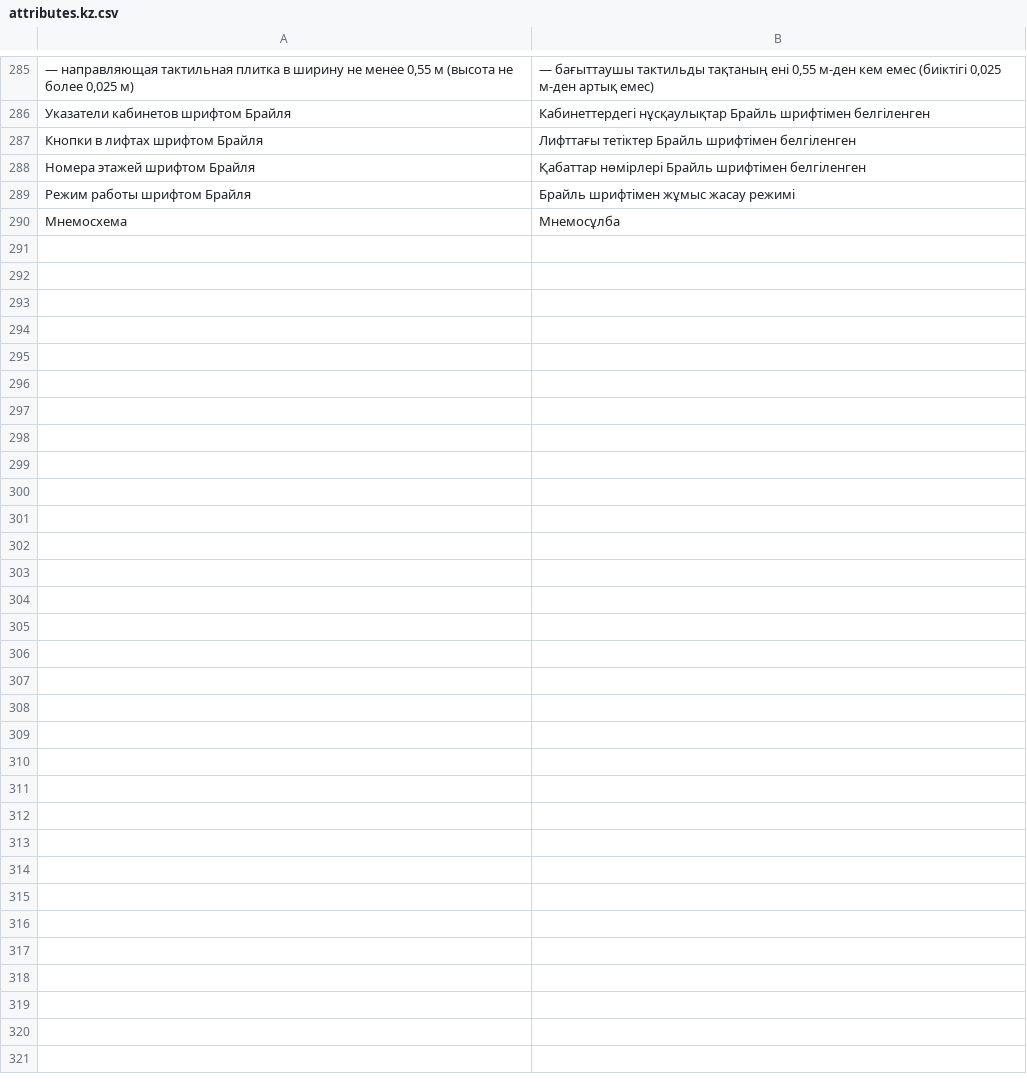
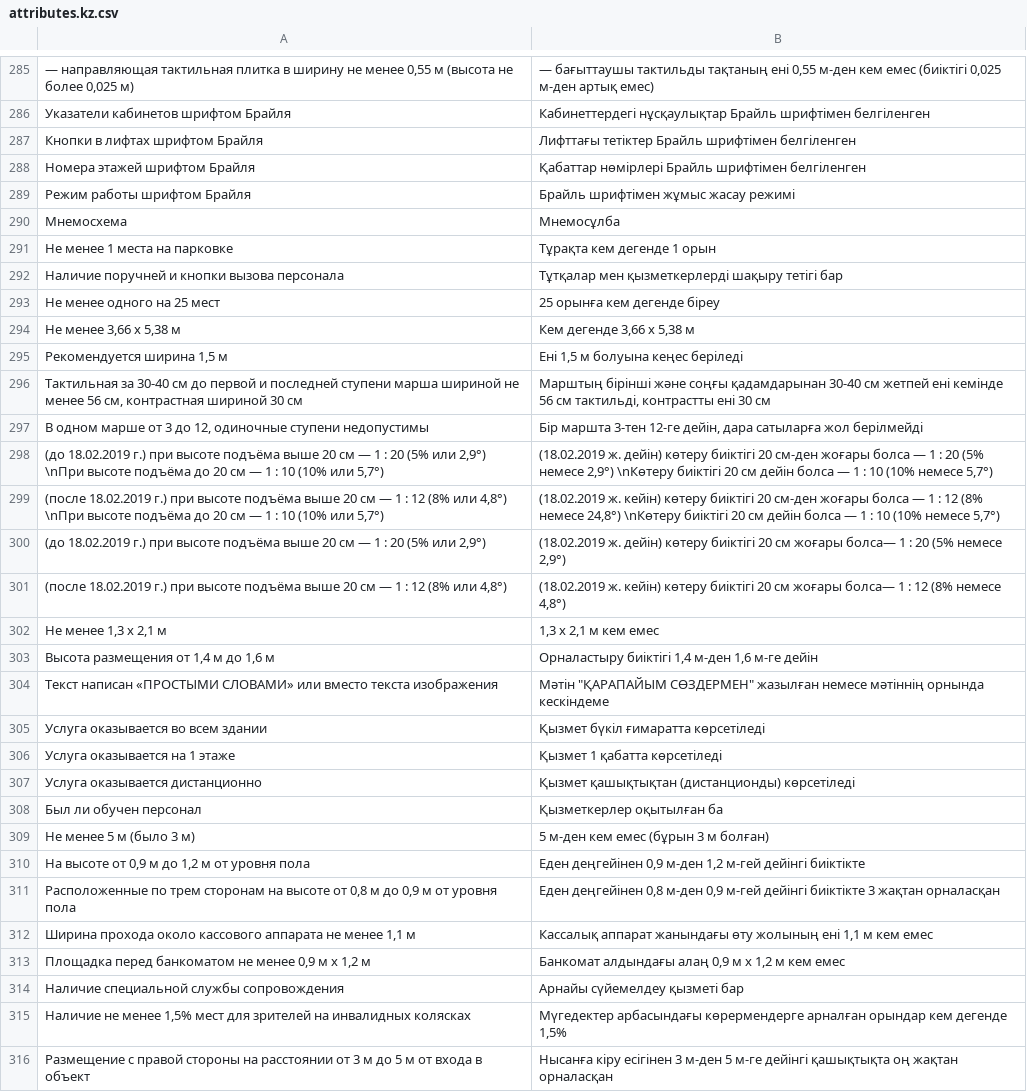
Before and after one commit to zedkz/doskaz, a CSV file: backend/translations/attributes.kz.csv, drawn as a sheet; only a part is shown, gaps mark what is left out; the diff names each change by its address in the sheet, - before the commit and + after, or states it on an @@ line.

Commit message:
Update translations

```diff
--- a/backend/translations/attributes.kz.csv
+++ b/backend/translations/attributes.kz.csv
+row 291: Не менее 1 места на парковке | Тұрақта кем дегенде 1 орын
+row 292: Наличие поручней и кнопки вызова персонала | Тұтқалар мен қызметкерлерді шақыру тетігі бар
+row 293: Не менее одного на 25 мест | 25 орынға кем дегенде біреу
+row 294: Не менее 3,66 х 5,38 м | Кем дегенде 3,66 х 5,38 м
+row 295: Рекомендуется ширина 1,5 м | Ені 1,5 м болуына кеңес беріледі
+row 296: Тактильная за 30-40 см до первой и последней ступени марша шириной не менее 56 см, контрастная шириной 30 см | Марштың бірінші және соңғы қадамдарынан 30-40 см жетпей ені кемінде 56 см тактильді, контрастты ені 30 см
+row 297: В одном марше от 3 до 12, одиночные ступени недопустимы | Бір маршта 3-тен 12-ге дейін, дара сатыларға жол берілмейді
+row 298: (до 18.02.2019 г.) при высоте подъёма выше 20 см — 1 : 20 (5% или 2,9°) \nПри высоте подъёма до 20 см — 1 : 10 (10% или 5,7°) | (18.02.2019 ж. дейін) көтеру биіктігі 20 см-ден жоғары болса — 1 : 20 (5% немесе 2,9°) \nКөтеру биіктігі 20 см дейін болса — 1 : 10 (10% немесе 5,7°)
+row 299: (после 18.02.2019 г.) при высоте подъёма выше 20 см — 1 : 12 (8% или 4,8°) \nПри высоте подъёма до 20 см — 1 : 10 (10% или 5,7°) | (18.02.2019 ж. кейін) көтеру биіктігі 20 см-ден жоғары болса — 1 : 12 (8% немесе 24,8°) \nКөтеру биіктігі 20 см дейін болса — 1 : 10 (10% немесе 5,7°)
+row 300: (до 18.02.2019 г.) при высоте подъёма выше 20 см — 1 : 20 (5% или 2,9°) | (18.02.2019 ж. дейін) көтеру биіктігі 20 см жоғары болса— 1 : 20 (5% немесе 2,9°)
+row 301: (после 18.02.2019 г.) при высоте подъёма выше 20 см — 1 : 12 (8% или 4,8°) | (18.02.2019 ж. кейін) көтеру биіктігі 20 см жоғары болса— 1 : 12 (8% немесе 4,8°)
+row 302: Не менее 1,3 х 2,1 м | 1,3 х 2,1 м кем емес
+row 303: Высота размещения от 1,4 м до 1,6 м | Орналастыру биіктігі 1,4 м-ден 1,6 м-ге дейін
+row 304: Текст написан «ПРОСТЫМИ СЛОВАМИ» или вместо текста изображения | Мәтін "ҚАРАПАЙЫМ СӨЗДЕРМЕН" жазылған немесе мәтіннің орнында кескіндеме
+row 305: Услуга оказывается во всем здании | Қызмет бүкіл ғимаратта көрсетіледі
+row 306: Услуга оказывается на 1 этаже | Қызмет 1 қабатта көрсетіледі
+row 307: Услуга оказывается дистанционно | Қызмет қашықтықтан (дистанционды) көрсетіледі
+row 308: Был ли обучен персонал | Қызметкерлер оқытылған ба
+row 309: Не менее 5 м (было 3 м) | 5 м-ден кем емес (бұрын 3 м болған)
+row 310: На высоте от 0,9 м до 1,2 м от уровня пола | Еден деңгейінен 0,9 м-ден 1,2 м-гей дейінгі биіктікте
+row 311: Расположенные по трем сторонам на высоте от 0,8 м до 0,9 м от уровня пола | Еден деңгейінен 0,8 м-ден 0,9 м-гей дейінгі биіктікте 3 жақтан орналасқан
+row 312: Ширина прохода около кассового аппарата не менее 1,1 м | Кассалық аппарат жанындағы өту жолының ені 1,1 м кем емес
+row 313: Площадка перед банкоматом не менее 0,9 м х 1,2 м | Банкомат алдындағы алаң 0,9 м х 1,2 м кем емес
+row 314: Наличие специальной службы сопровождения | Арнайы сүйемелдеу қызметі бар
+row 315: Наличие не менее 1,5% мест для зрителей на инвалидных колясках | Мүгедектер арбасындағы көрермендерге арналған орындар кем дегенде 1,5%
+row 316: Размещение с правой стороны на расстоянии от 3 м до 5 м от входа в объект | Нысанға кіру есігінен 3 м-ден 5 м-ге дейінгі қашықтықта оң жақтан орналасқан
```
Also changed, not shown: 4 other files.
